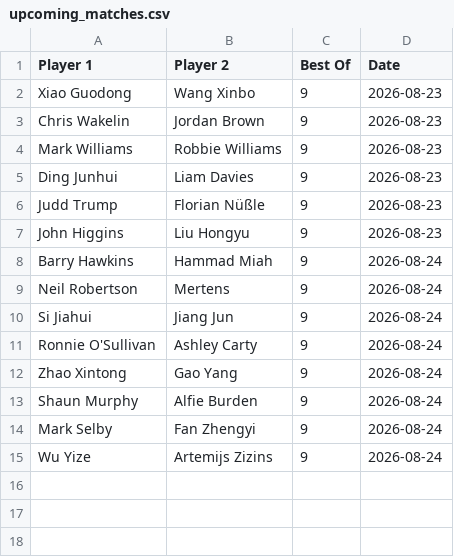
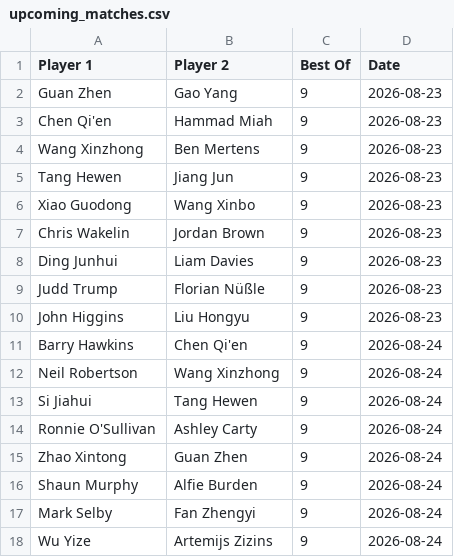
Before and after one commit to Fredfreddo/SnookerDashboardPipeline, a CSV file: upcoming_matches.csv, drawn as a sheet.

```diff
--- a/upcoming_matches.csv
+++ b/upcoming_matches.csv
@@ -1,5 +1,8 @@
 Player 1,Player 2,Best Of,Date
+"Guan Zhen","Gao Yang",9,"2026-08-23"
+"Chen Qi'en","Hammad Miah",9,"2026-08-23"
+"Wang Xinzhong","Ben Mertens",9,"2026-08-23"
+"Tang Hewen","Jiang Jun",9,"2026-08-23"
 "Xiao Guodong","Wang Xinbo",9,"2026-08-23"
 "Chris Wakelin","Jordan Brown",9,"2026-08-23"
-"Mark Williams","Robbie Williams",9,"2026-08-23"
 "Ding Junhui","Liam Davies",9,"2026-08-23"
@@ -7,7 +10,7 @@ Player 1,Player 2,Best Of,Date
 "John Higgins","Liu Hongyu",9,"2026-08-23"
-"Barry Hawkins","Hammad Miah",9,"2026-08-24"
-"Neil Robertson","Mertens",9,"2026-08-24"
-"Si Jiahui","Jiang Jun",9,"2026-08-24"
+"Barry Hawkins","Chen Qi'en",9,"2026-08-24"
+"Neil Robertson","Wang Xinzhong",9,"2026-08-24"
+"Si Jiahui","Tang Hewen",9,"2026-08-24"
 "Ronnie O'Sullivan","Ashley Carty",9,"2026-08-24"
-"Zhao Xintong","Gao Yang",9,"2026-08-24"
+"Zhao Xintong","Guan Zhen",9,"2026-08-24"
 "Shaun Murphy","Alfie Burden",9,"2026-08-24"
```
